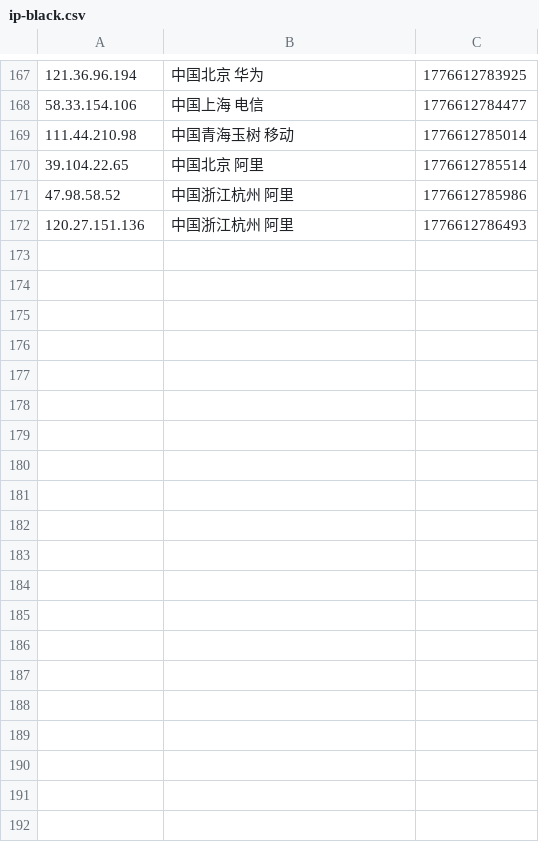
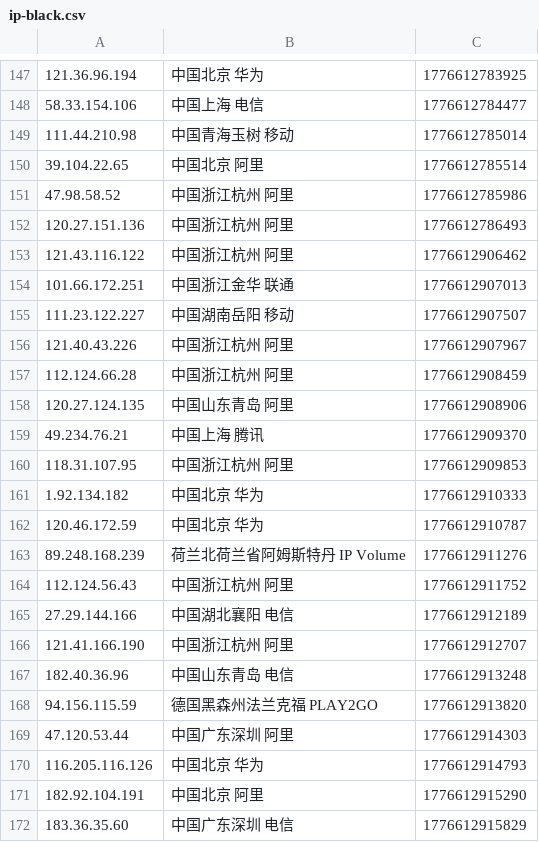
Before and after one commit to 4yop/4yop.github.io, a CSV file: data/ip-black/ip-black.csv, drawn as a sheet; only a part is shown, gaps mark what is left out; the diff covers the shown part only; the diff names each change by its address in the sheet, - before the commit and + after, or states it on an @@ line.

```diff
--- a/data/ip-black/ip-black.csv
+++ b/data/ip-black/ip-black.csv
+row 153: 121.43.116.122 | 中国浙江杭州 阿里 | 1776612906462
+row 154: 101.66.172.251 | 中国浙江金华 联通 | 1776612907013
+row 155: 111.23.122.227 | 中国湖南岳阳 移动 | 1776612907507
+row 156: 121.40.43.226 | 中国浙江杭州 阿里 | 1776612907967
+row 157: 112.124.66.28 | 中国浙江杭州 阿里 | 1776612908459
+row 158: 120.27.124.135 | 中国山东青岛 阿里 | 1776612908906
+row 159: 49.234.76.21 | 中国上海 腾讯 | 1776612909370
+row 160: 118.31.107.95 | 中国浙江杭州 阿里 | 1776612909853
+row 161: 1.92.134.182 | 中国北京 华为 | 1776612910333
+row 162: 120.46.172.59 | 中国北京 华为 | 1776612910787
+row 163: 89.248.168.239 | 荷兰北荷兰省阿姆斯特丹 IP Volume | 1776612911276
+row 164: 112.124.56.43 | 中国浙江杭州 阿里 | 1776612911752
+row 165: 27.29.144.166 | 中国湖北襄阳 电信 | 1776612912189
+row 166: 121.41.166.190 | 中国浙江杭州 阿里 | 1776612912707
+row 167: 182.40.36.96 | 中国山东青岛 电信 | 1776612913248
+row 168: 94.156.115.59 | 德国黑森州法兰克福 PLAY2GO | 1776612913820
+row 169: 47.120.53.44 | 中国广东深圳 阿里 | 1776612914303
+row 170: 116.205.116.126 | 中国北京 华为 | 1776612914793
+row 171: 182.92.104.191 | 中国北京 阿里 | 1776612915290
+row 172: 183.36.35.60 | 中国广东深圳 电信 | 1776612915829
```
Also changed, not shown: 20 removed rows elsewhere in this file, 6 other files.
